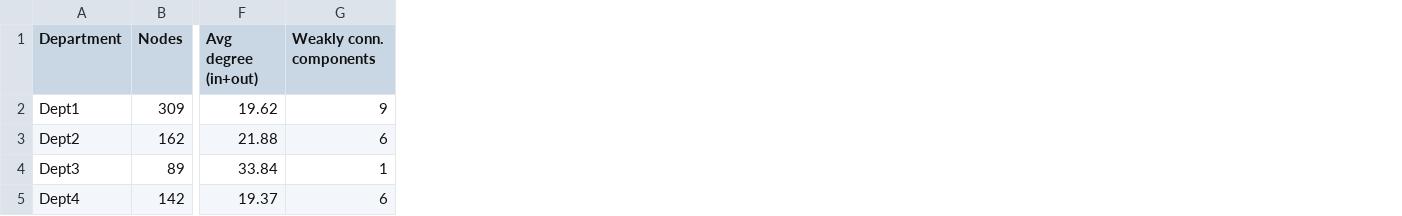
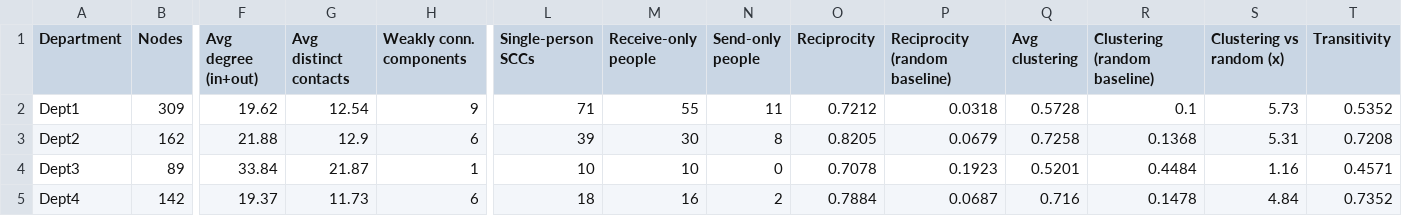
Before and after one commit to Ashwin-deals/employee-collab-network, a CSV file: analysis/structural_comparison.csv, drawn as a sheet; only a part is shown, gaps mark what is left out; the diff names each change by its address in the sheet, - before the commit and + after, or states it on an @@ line.

```diff
--- a/analysis/structural_comparison.csv
+++ b/analysis/structural_comparison.csv
+column G (Avg distinct contacts), rows 2-5: 12.54 | 12.9 | 21.87 | 11.73
+column L (Single-person SCCs), rows 2-5: 71 | 39 | 10 | 18
+column M (Receive-only people), rows 2-5: 55 | 30 | 10 | 16
+column N (Send-only people), rows 2-5: 11 | 8 | 0 | 2
+column O (Reciprocity), rows 2-5: 0.7212 | 0.8205 | 0.7078 | 0.7884
+column P (Reciprocity (random baseline)), rows 2-5: 0.0318 | 0.0679 | 0.1923 | 0.0687
+column Q (Avg clustering), rows 2-5: 0.5728 | 0.7258 | 0.5201 | 0.716
+column R (Clustering (random baseline)), rows 2-5: 0.1 | 0.1368 | 0.4484 | 0.1478
+column S (Clustering vs random (x)), rows 2-5: 5.73 | 5.31 | 1.16 | 4.84
+column T (Transitivity), rows 2-5: 0.5352 | 0.7208 | 0.4571 | 0.7352
```
Also changed, not shown: analysis/community_summary.csv, analysis/cross_department_master.csv, 45 other files.
